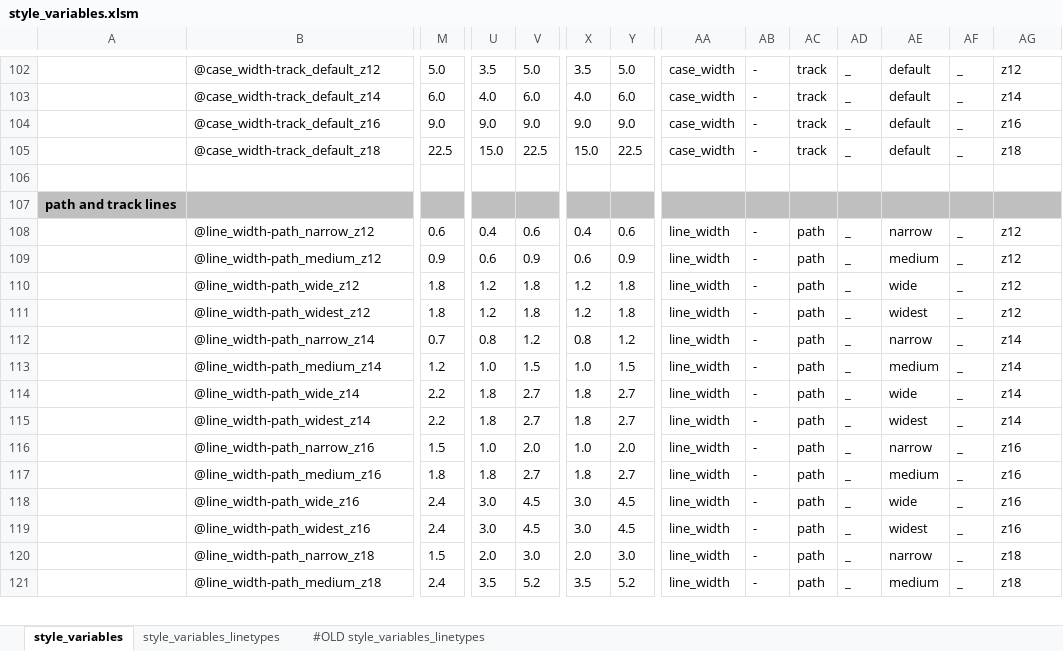
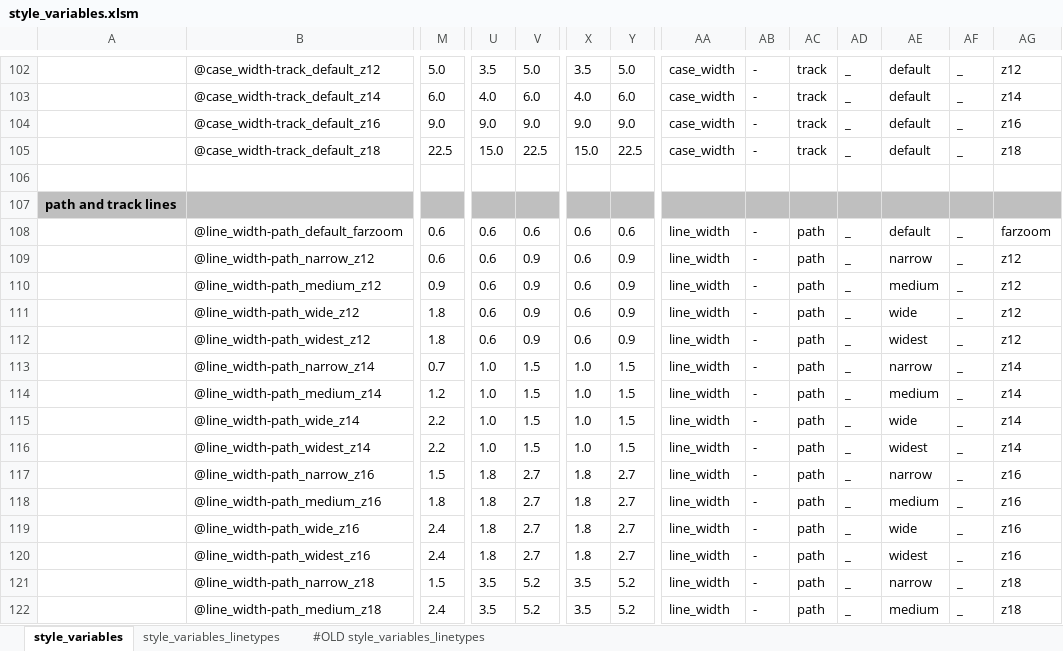
Before and after one commit to MaRaSu/mtb-trailmap, an Excel workbook: style_variables.xlsm, sheet style_variables, drawn as a sheet; only a part is shown, gaps mark what is left out; values as stored, in another font and other column widths than the file's, no borders; addresses are those after the commit; rows hold the shown columns only; the diff covers the shown part only; the diff names each change by its address in the sheet, - before the commit and + after, or states it on an @@ line.

```diff
--- a/style_variables.xlsm (sheet style_variables)
+++ b/style_variables.xlsm (sheet style_variables)
+row 108:  | @line_width-path_default_farzoom | 0.6 | 0.6 | 0.6 | 0.6 | 0.6 | line_width | - | path | _ | default | _ | farzoom
-U109: 0.4
+U109: 0.6
-V109: 0.6
+V109: 0.9
-X109: 0.4
+X109: 0.6
-Y109: 0.6
+Y109: 0.9
-U111:U112: 1.2
+U111:U112: 0.6
-V111:V112: 1.8
+V111:V112: 0.9
-X111:X112: 1.2
+X111:X112: 0.6
-Y111:Y112: 1.8
+Y111:Y112: 0.9
-U113: 0.8
+U113: 1.0
-V113: 1.2
+V113: 1.5
-X113: 0.8
+X113: 1.0
-Y113: 1.2
+Y113: 1.5
-U115:U116: 1.8
+U115:U116: 1.0
-V115:V116: 2.7
+V115:V116: 1.5
-X115:X116: 1.8
+X115:X116: 1.0
-Y115:Y116: 2.7
+Y115:Y116: 1.5
-U117: 1.0
+U117: 1.8
-V117: 2.0
+V117: 2.7
-X117: 1.0
+X117: 1.8
-Y117: 2.0
+Y117: 2.7
-U119:U120: 3.0
+U119:U120: 1.8
-V119:V120: 4.5
+V119:V120: 2.7
-X119:X120: 3.0
+X119:X120: 1.8
-Y119:Y120: 4.5
+Y119:Y120: 2.7
-U121: 2.0
+U121: 3.5
-V121: 3.0
+V121: 5.2
-X121: 2.0
+X121: 3.5
-Y121: 3.0
+Y121: 5.2
```
Also changed, not shown: 16 added rows, 32 edited cells and cell formats elsewhere in this sheet, formulas that keep their value, 3 other files.
